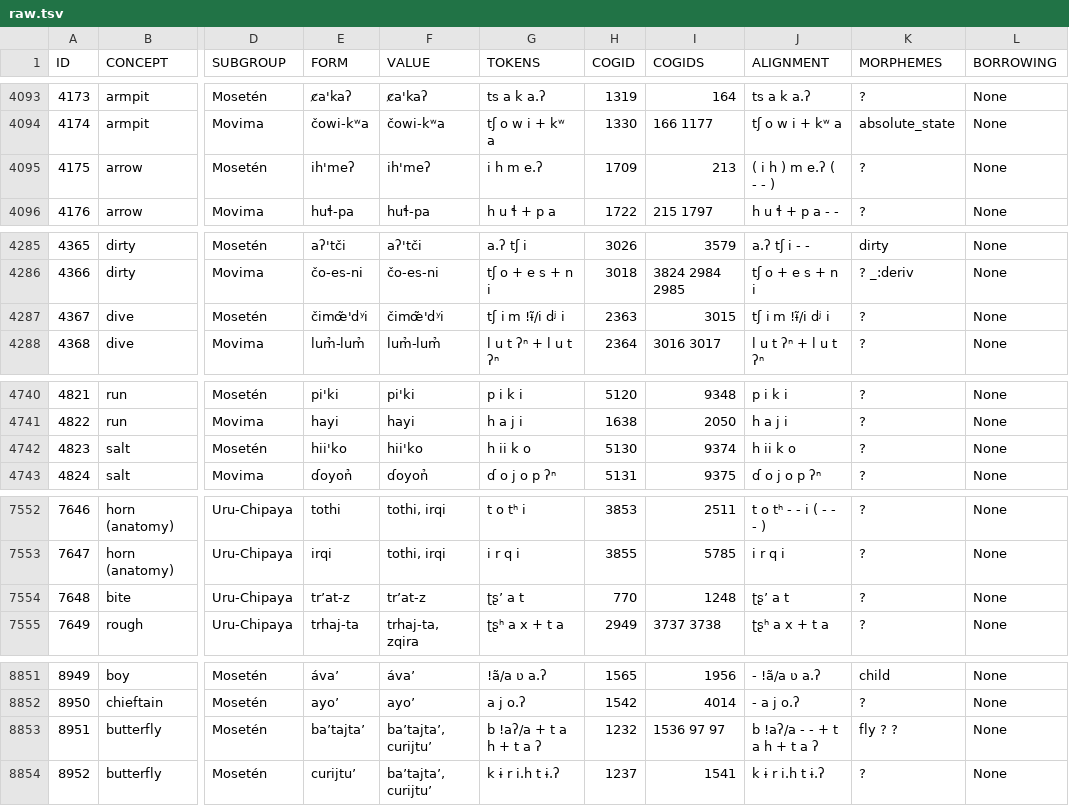
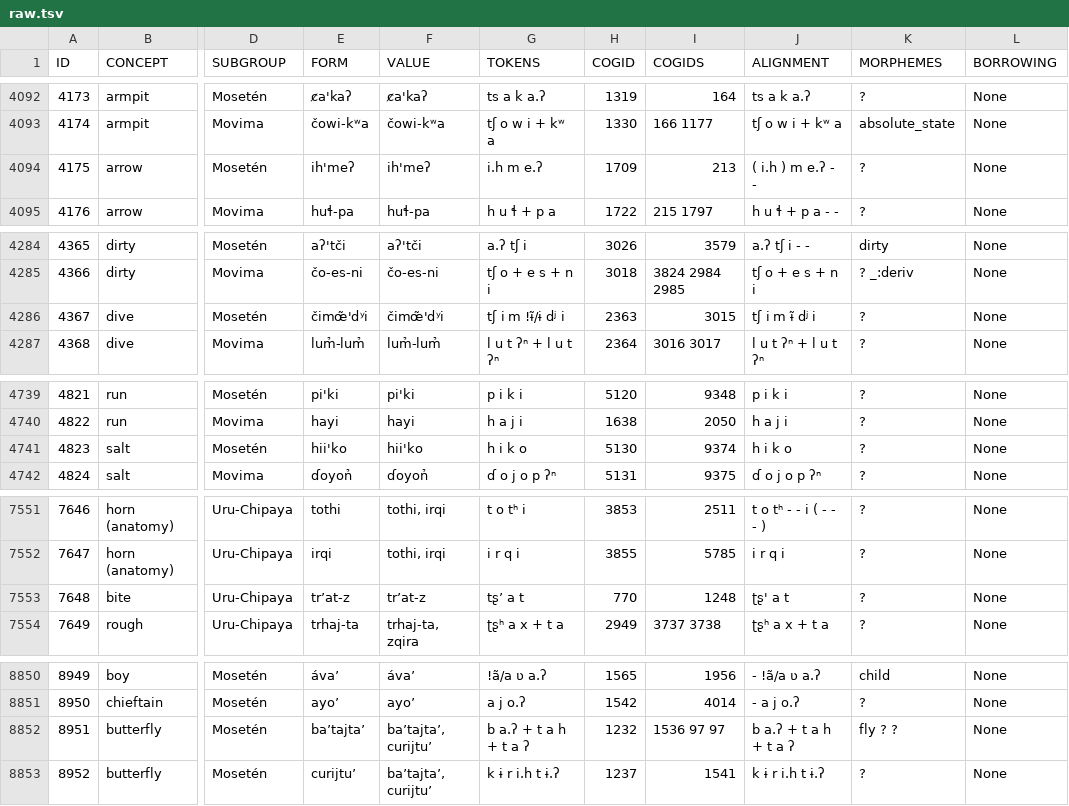
Before and after one commit to pano-takanan-history/blumpanotacana, a TSV file: raw/raw.tsv, drawn as a sheet; only a part is shown, gaps mark what is left out; addresses are those after the commit; the diff covers the shown part only; the diff names each change by its address in the sheet, - before the commit and + after, or states it on an @@ line.

```diff
--- a/raw/raw.tsv
+++ b/raw/raw.tsv
-G4094 (TOKENS): i h m e.ʔ
+G4094 (TOKENS): i.h m e.ʔ
-J4094 (ALIGNMENT): ( i h ) m e.ʔ ( - - )
+J4094 (ALIGNMENT): ( i.h ) m e.ʔ - -
-G4286 (TOKENS): tʃ i m !ɨ̃/i dʲ i
+G4286 (TOKENS): tʃ i m !ɨ̃/ɨ dʲ i
-J4286 (ALIGNMENT): tʃ i m !ɨ̃/i dʲ i
+J4286 (ALIGNMENT): tʃ i m ɨ̃ dʲ i
-G4741 (TOKENS): h ii k o
+G4741 (TOKENS): h i k o
-J4741 (ALIGNMENT): h ii k o
+J4741 (ALIGNMENT): h i k o
-G7553 (TOKENS): ʈʂ’ a t
+G7553 (TOKENS): tʂʼ a t
-J7553 (ALIGNMENT): ʈʂ’ a t
+J7553 (ALIGNMENT): ʈʂ' a t
-G8852 (TOKENS): b !aʔ/a + t a h + t a ʔ
+G8852 (TOKENS): b a.ʔ + t a h + t a ʔ
-J8852 (ALIGNMENT): b !aʔ/a - - + t a h + t a ʔ
+J8852 (ALIGNMENT): b a.ʔ + t a h + t a ʔ
```
Also changed, not shown: 1 added row, 1 removed row and 31 edited cells elsewhere in this file, cldf/cognates.csv, 10 other files.
